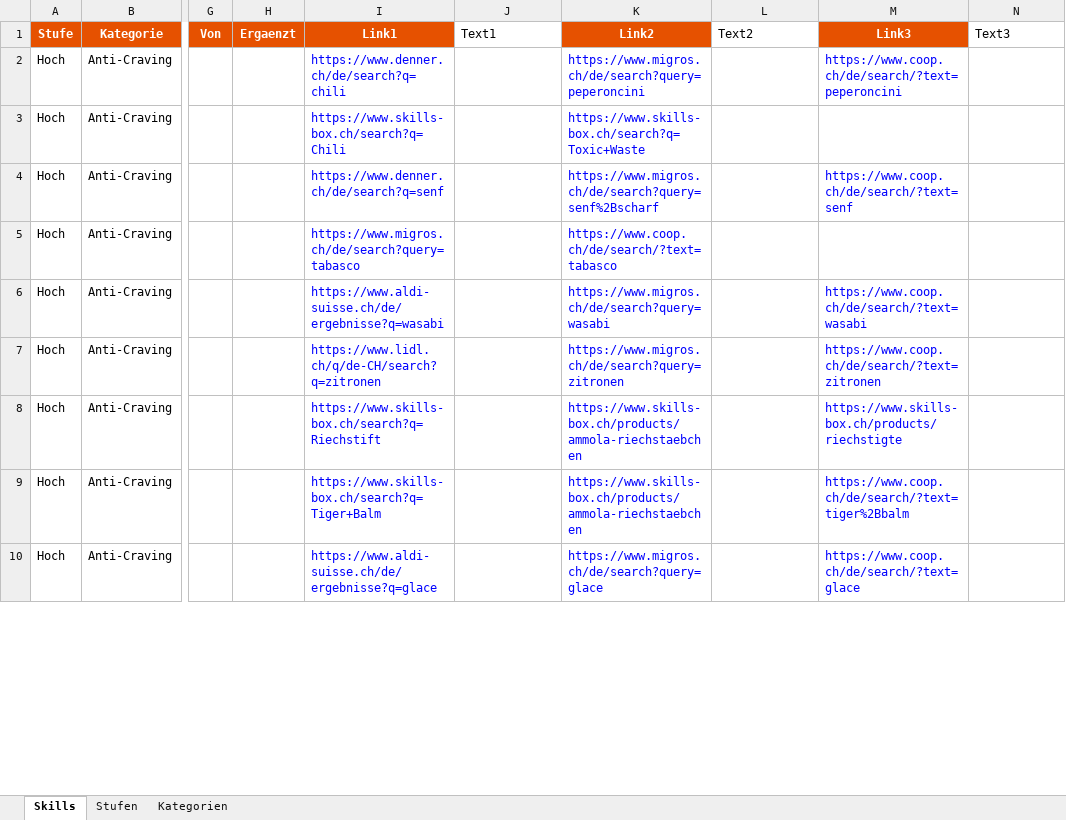
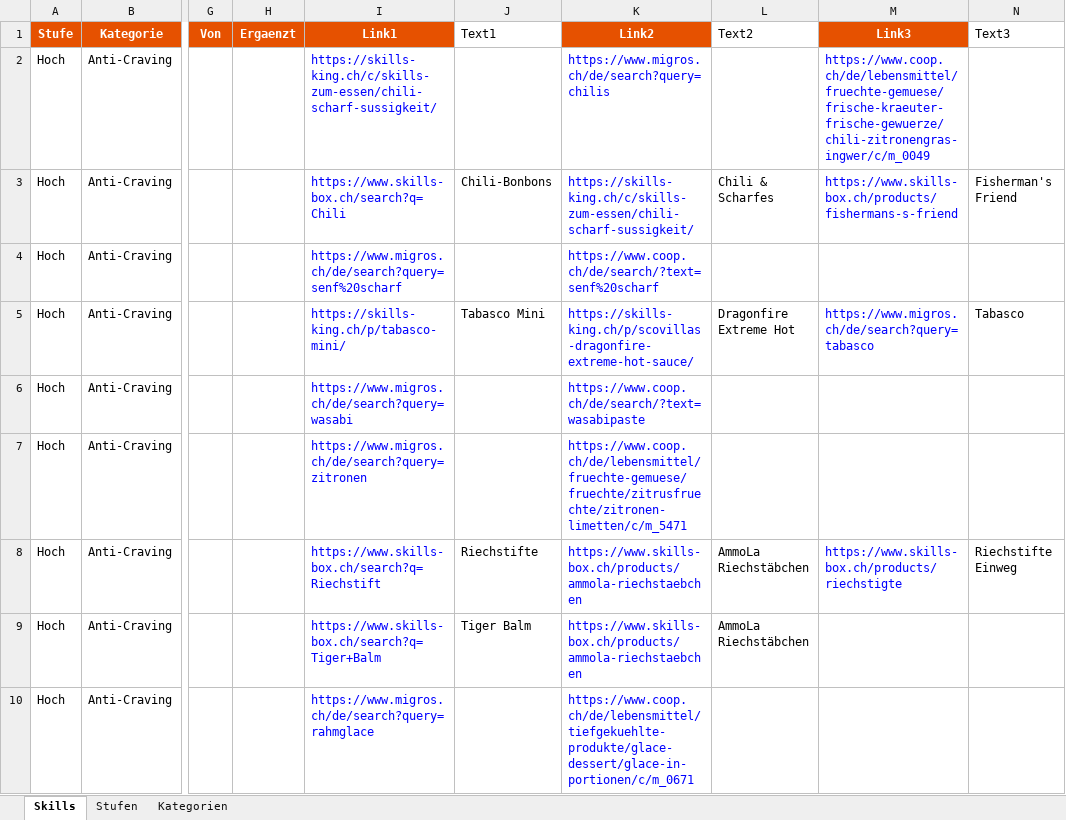
Before and after one commit to stayingclean/toolbox, an Excel workbook: skills_daten.xlsx, sheet Skills, drawn as a sheet; only a part is shown, gaps mark what is left out; values as stored, in another font and other column widths than the file's, no borders; the diff covers the shown part only; the diff names each change by its address in the sheet, - before the commit and + after, or states it on an @@ line.

```diff
--- a/skills_daten.xlsx (sheet Skills)
+++ b/skills_daten.xlsx (sheet Skills)
-I2 (Link1): https://www.denner.ch/de/search?q=chili
+I2 (Link1): https://skills-king.ch/c/skills-zum-essen/chili-scharf-sussigkeit/
-K2 (Link2): https://www.migros.ch/de/search?query=peperoncini
+K2 (Link2): https://www.migros.ch/de/search?query=chilis
-M2 (Link3): https://www.coop.ch/de/search/?text=peperoncini
+M2 (Link3): https://www.coop.ch/de/lebensmittel/fruechte-gemuese/frische-kraeuter-frische-gewuerze/chili-zitronengras-ingwer/c/m_0049
-J3 (Text1): (empty)
+J3 (Text1): Chili-Bonbons
-K3 (Link2): https://www.skills-box.ch/search?q=Toxic+Waste
+K3 (Link2): https://skills-king.ch/c/skills-zum-essen/chili-scharf-sussigkeit/
-L3 (Text2): (empty)
+L3 (Text2): Chili & Scharfes
-M3 (Link3): (empty)
+M3 (Link3): https://www.skills-box.ch/products/fishermans-s-friend
-N3 (Text3): (empty)
+N3 (Text3): Fisherman's Friend
-I4 (Link1): https://www.denner.ch/de/search?q=senf
+I4 (Link1): https://www.migros.ch/de/search?query=senf%20scharf
-K4 (Link2): https://www.migros.ch/de/search?query=senf%2Bscharf
+K4 (Link2): https://www.coop.ch/de/search/?text=senf%20scharf
-M4 (Link3): https://www.coop.ch/de/search/?text=senf
+M4 (Link3): (empty)
-I5 (Link1): https://www.migros.ch/de/search?query=tabasco
+I5 (Link1): https://skills-king.ch/p/tabasco-mini/
-J5 (Text1): (empty)
+J5 (Text1): Tabasco Mini
-K5 (Link2): https://www.coop.ch/de/search/?text=tabasco
+K5 (Link2): https://skills-king.ch/p/scovillas-dragonfire-extreme-hot-sauce/
-L5 (Text2): (empty)
+L5 (Text2): Dragonfire Extreme Hot
-M5 (Link3): (empty)
+M5 (Link3): https://www.migros.ch/de/search?query=tabasco
-N5 (Text3): (empty)
+N5 (Text3): Tabasco
-I6 (Link1): https://www.aldi-suisse.ch/de/ergebnisse?q=wasabi
+I6 (Link1): https://www.migros.ch/de/search?query=wasabi
-K6 (Link2): https://www.migros.ch/de/search?query=wasabi
+K6 (Link2): https://www.coop.ch/de/search/?text=wasabipaste
-M6 (Link3): https://www.coop.ch/de/search/?text=wasabi
+M6 (Link3): (empty)
-I7 (Link1): https://www.lidl.ch/q/de-CH/search?q=zitronen
+I7 (Link1): https://www.migros.ch/de/search?query=zitronen
-K7 (Link2): https://www.migros.ch/de/search?query=zitronen
+K7 (Link2): https://www.coop.ch/de/lebensmittel/fruechte-gemuese/fruechte/zitrusfruechte/zitronen-limetten/c/m_5471
-M7 (Link3): https://www.coop.ch/de/search/?text=zitronen
+M7 (Link3): (empty)
-J8 (Text1): (empty)
+J8 (Text1): Riechstifte
-L8:L9 (Text2): (empty)
+L8:L9 (Text2): AmmoLa Riechstäbchen
-N8 (Text3): (empty)
+N8 (Text3): Riechstifte Einweg
-J9 (Text1): (empty)
+J9 (Text1): Tiger Balm
-M9 (Link3): https://www.coop.ch/de/search/?text=tiger%2Bbalm
+M9 (Link3): (empty)
-I10 (Link1): https://www.aldi-suisse.ch/de/ergebnisse?q=glace
+I10 (Link1): https://www.migros.ch/de/search?query=rahmglace
-K10 (Link2): https://www.migros.ch/de/search?query=glace
+K10 (Link2): https://www.coop.ch/de/lebensmittel/tiefgekuehlte-produkte/glace-dessert/glace-in-portionen/c/m_0671
-M10 (Link3): https://www.coop.ch/de/search/?text=glace
+M10 (Link3): (empty)
```
Also changed, not shown: 5 added rows and 113 edited cells elsewhere in this sheet, 5 other files.
